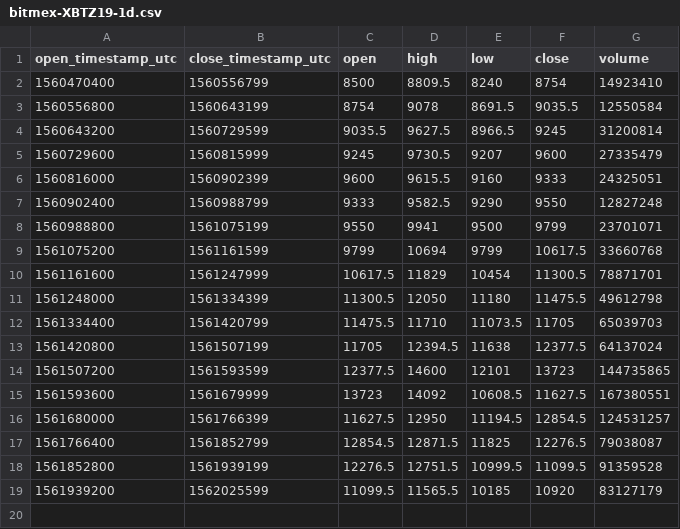
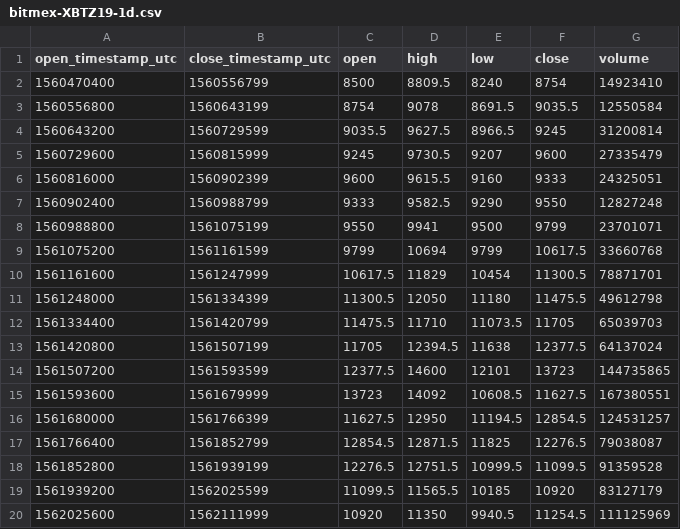
Before and after one commit to cryptobigbro/bitmex-XBTZ19, a CSV file: bitmex-XBTZ19-1d.csv, drawn as a sheet; the diff names each change by its address in the sheet, - before the commit and + after, or states it on an @@ line.

```diff
--- a/bitmex-XBTZ19-1d.csv
+++ b/bitmex-XBTZ19-1d.csv
+row 20: 1562025600 | 1562111999 | 10920 | 11350 | 9940.5 | 11254.5 | 111125969
```
Also changed, not shown: bitmex-XBTZ19-1h.csv, 1 other file.
